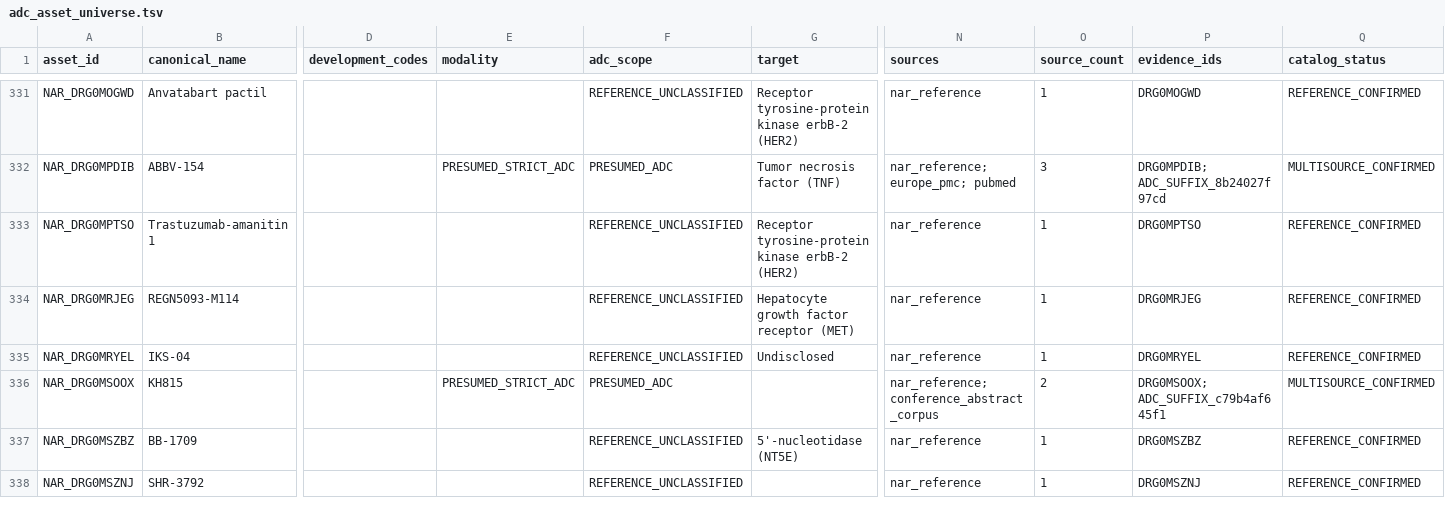
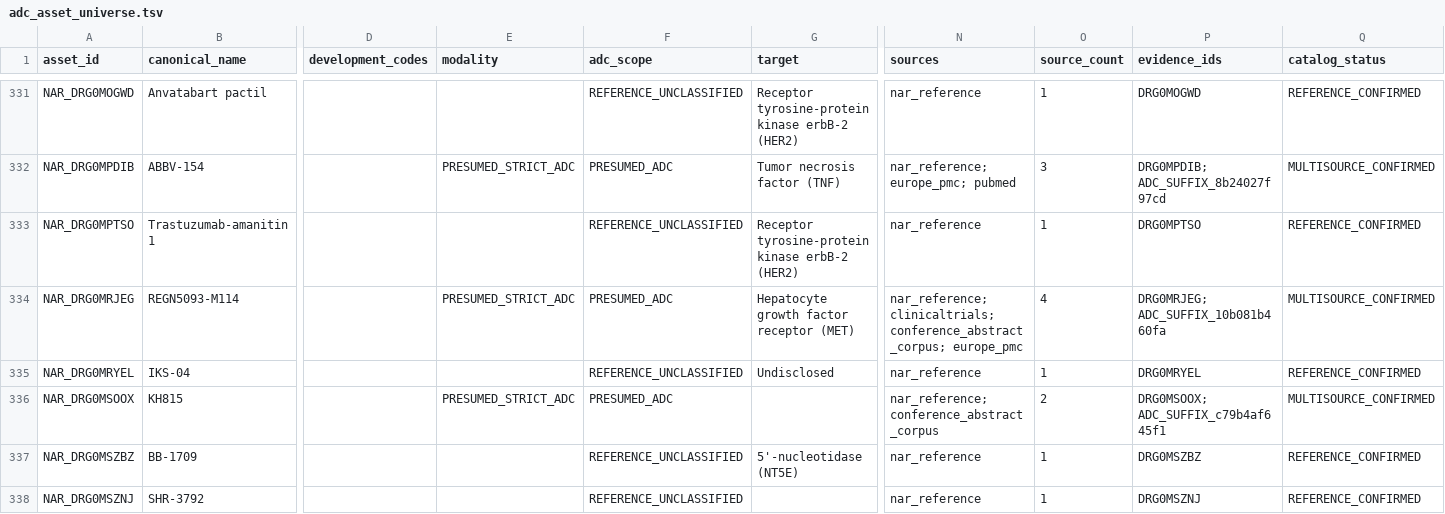
Before and after one commit to leezx/adc-acquisition, a TSV file: DATA/catalog/adc_asset_universe.tsv, drawn as a sheet; only a part is shown, gaps mark what is left out; the diff covers the shown part only; the diff names each change by its address in the sheet, - before the commit and + after, or states it on an @@ line.

```diff
--- a/DATA/catalog/adc_asset_universe.tsv
+++ b/DATA/catalog/adc_asset_universe.tsv
-E334 (modality): (empty)
+E334 (modality): PRESUMED_STRICT_ADC
-F334 (adc_scope): REFERENCE_UNCLASSIFIED
+F334 (adc_scope): PRESUMED_ADC
-N334 (sources): nar_reference
+N334 (sources): nar_reference; clinicaltrials; conference_abstract_corpus; europe_pmc
-O334 (source_count): 1
+O334 (source_count): 4
-P334 (evidence_ids): DRG0MRJEG
+P334 (evidence_ids): DRG0MRJEG; ADC_SUFFIX_10b081b460fa
-Q334 (catalog_status): REFERENCE_CONFIRMED
+Q334 (catalog_status): MULTISOURCE_CONFIRMED
```
Also changed, not shown: 1 added row, 3 removed rows and 21 edited cells elsewhere in this file, DATA/catalog/adc_clinical_development.tsv, DATA/feasibility/candidate_queue.tsv, 6 other files.
